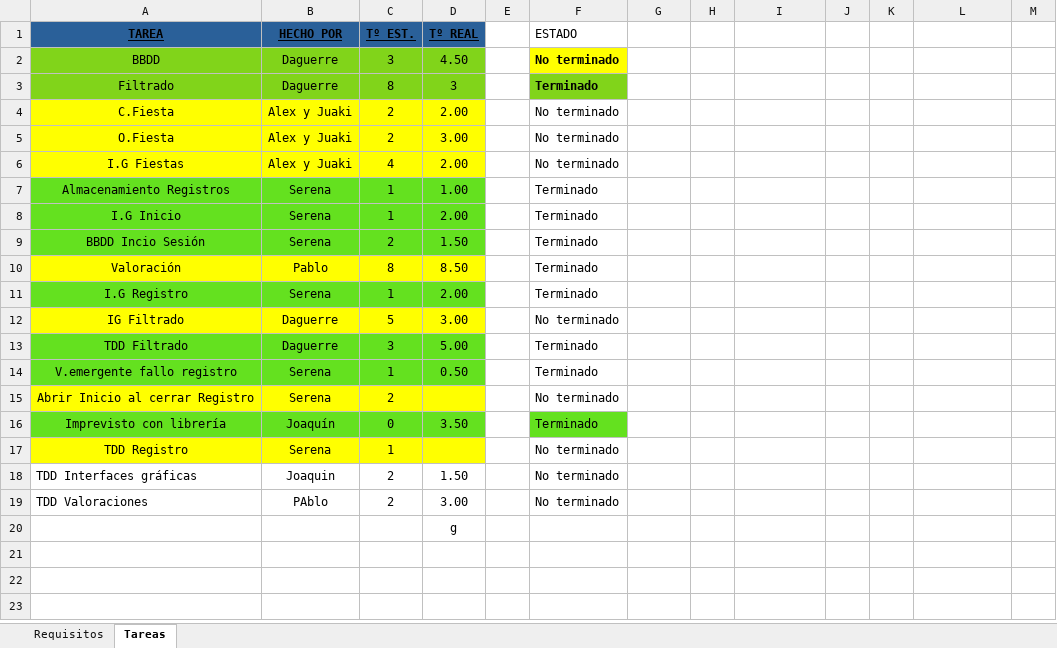
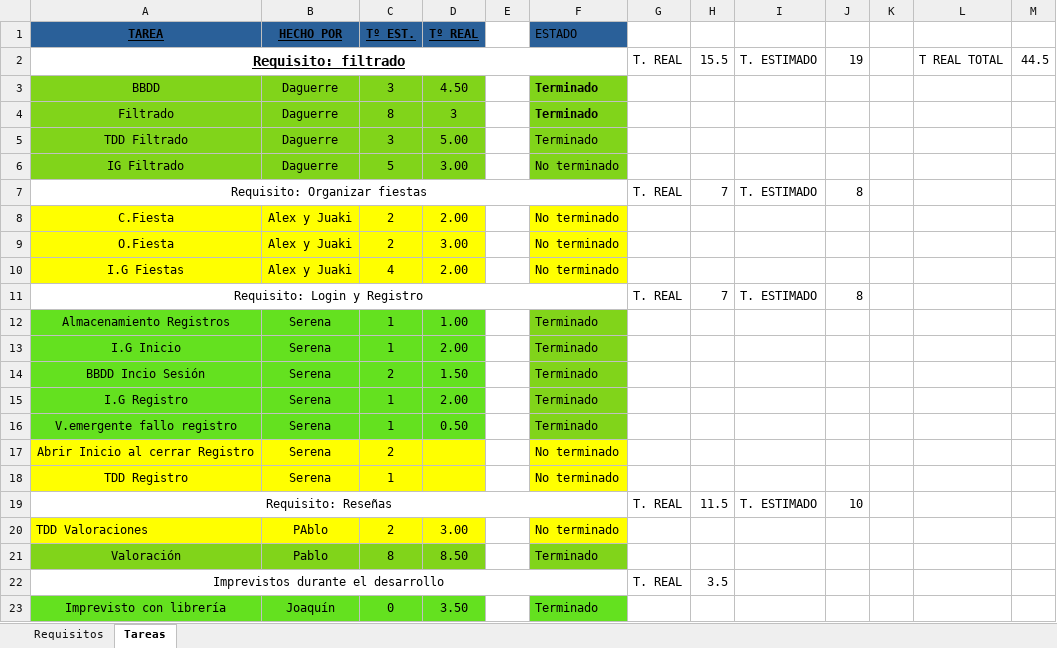
Before and after one commit to EXCALOFRIO/evently, an Excel workbook: Requisitos-Tareas.xlsx, sheet Tareas, drawn as a sheet; values as stored, in another font and other column widths than the file's, no borders; removed rows and columns are numbered as before the commit, all else as after; the diff names each change by its address in the sheet, - before the commit and + after, or states it on an @@ line.

Commit message:
Excel actualizado

```diff
--- a/Requisitos-Tareas.xlsx (sheet Tareas)
+++ b/Requisitos-Tareas.xlsx (sheet Tareas)
-F1 fill: none
+F1 fill: #2A6099
+row 2: Requisito: filtrado |  |  |  |  |  | T. REAL | 15.5 | T. ESTIMADO | 19 |  | T REAL TOTAL | 44.5
-F3 (ESTADO): No terminado
+F3 (ESTADO): Terminado
-F3 fill: #FFFF00
+F3 fill: #81D41A
@@ row 13 moved to row 5: TDD Filtrado @@
@@ row 12 moved to row 6: IG Filtrado @@
+row 7: Requisito: Organizar fiestas |  |  |  |  |  | T. REAL | 7 | T. ESTIMADO | 8
-F8:F10 fill: none
+F8:F10 fill: #FFFF00
+row 11: Requisito: Login y Registro |  |  |  |  |  | T. REAL | 7 | T. ESTIMADO | 8
-F12:F14 fill: none
+F12:F14 fill: #81D41A
-F15 fill: none
+F15 fill: #81D41A
-F16 fill: none
+F16 fill: #81D41A
-F17 fill: none
+F17 fill: #FFFF00
@@ row 17 moved to row 18: TDD Registro @@
+row 19: Requisito: Reseñas |  |  |  |  |  | T. REAL | 11.5 | T. ESTIMADO | 10
@@ row 19 moved to row 20: TDD Valoraciones @@
@@ row 10 moved to row 21: Valoración @@
+row 22: Imprevistos durante el desarrollo |  |  |  |  |  | T. REAL | 3.5
-row 18: TDD Interfaces gráficas | Joaquin | 2 | 1.50 |  | No terminado
-row 20:  |  |  | g
```
